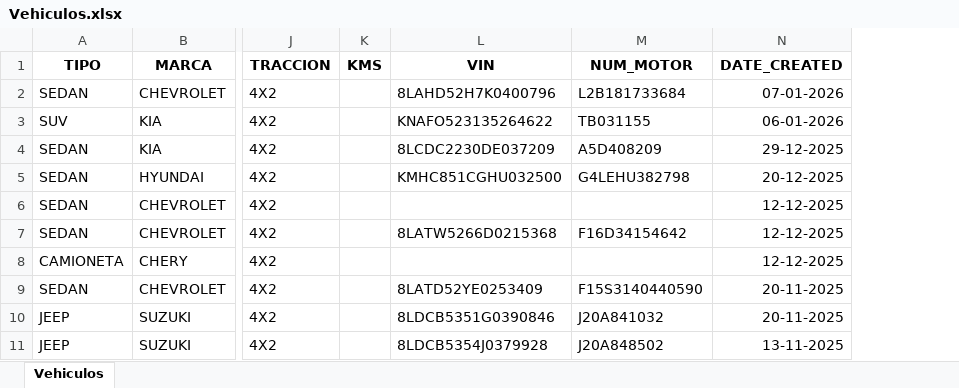
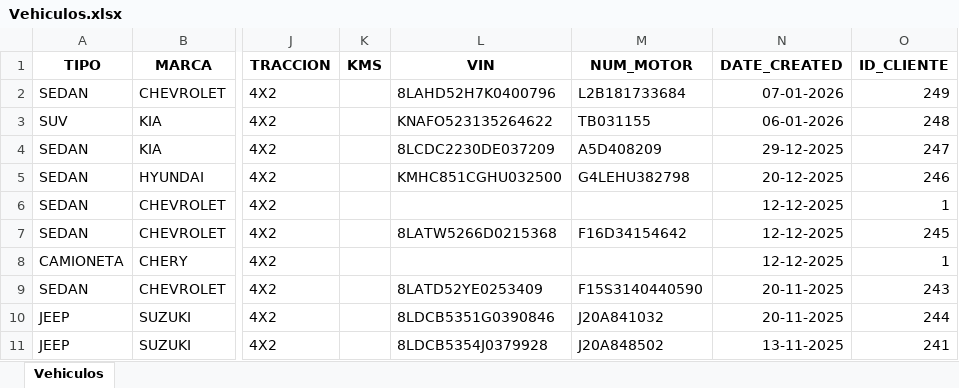
Before and after one commit to rolansor/servielecarandroid, an Excel workbook: data/Vehiculos.xlsx, sheet Vehiculos, drawn as a sheet; only a part is shown, gaps mark what is left out; values as stored, in another font and other column widths than the file's, no borders; the diff names each change by its address in the sheet, - before the commit and + after, or states it on an @@ line.

```diff
--- a/data/Vehiculos.xlsx (sheet Vehiculos)
+++ b/data/Vehiculos.xlsx (sheet Vehiculos)
+column O (ID_CLIENTE), rows 2-11: 249 | 248 | 247 | 246 | 1 | 245 | 1 | 243 | 244 | 241
```
Also changed, not shown: data/Clientes.xlsx, data/Ordenes de trabajo.xlsx, 9 other files.
